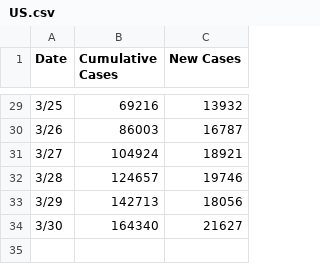
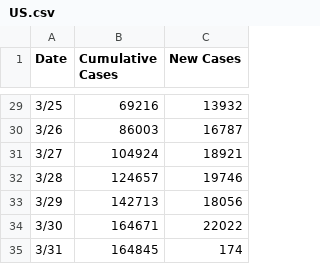
Before and after one commit to TonyGregg/covid19data, a CSV file: data/US.csv, drawn as a sheet; only a part is shown, gaps mark what is left out.

```diff
--- a/data/US.csv
+++ b/data/US.csv
@@ -33,2 +33,3 @@ Date,Cumulative Cases,New Cases
 3/29,142713,18056
-3/30,164340,21627
+3/30,164671,22022
+3/31,164845,174
```
Also changed, not shown: data/India.csv.
